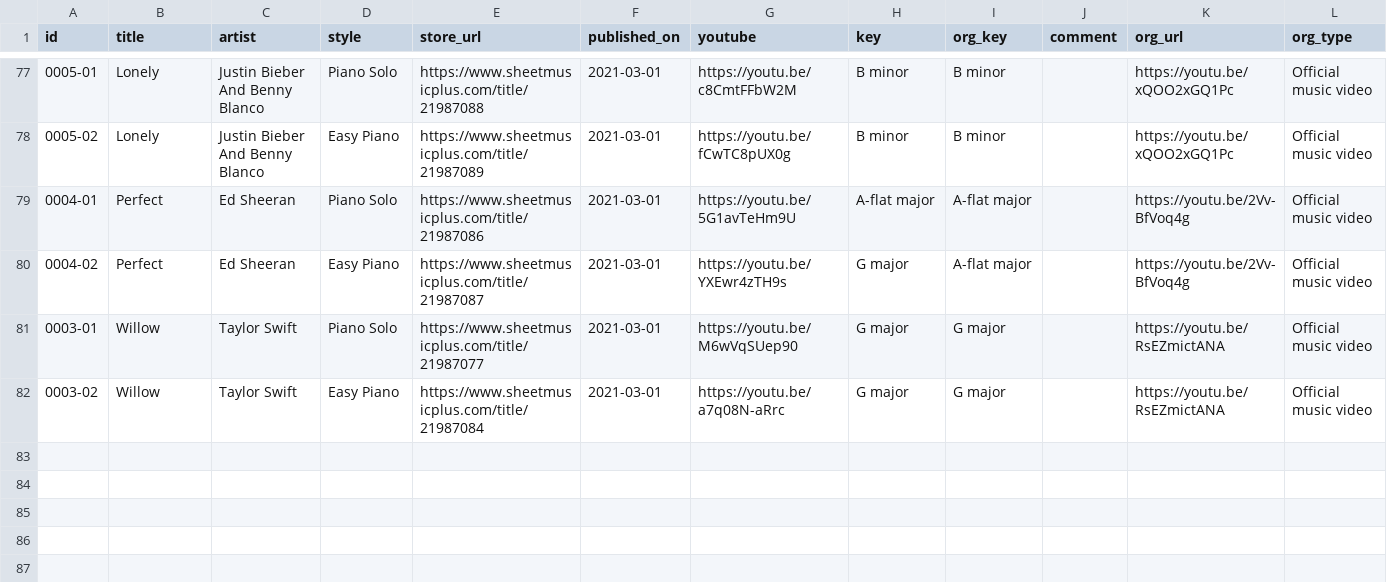
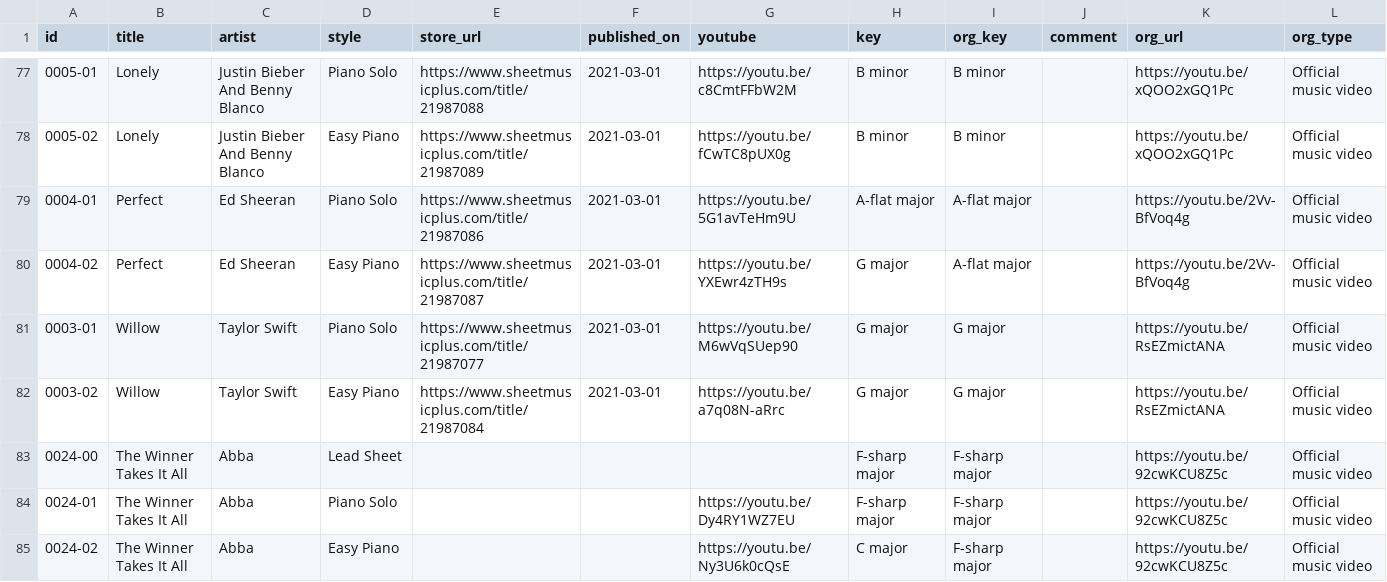
Before and after one commit to htmsk138/sheeteria, a CSV file: src/_data/sheeteria.csv, drawn as a sheet; only a part is shown, gaps mark what is left out; the diff names each change by its address in the sheet, - before the commit and + after, or states it on an @@ line.

Commit message:
Ready to publish The Winner Takes It All (Abba)

```diff
--- a/src/_data/sheeteria.csv
+++ b/src/_data/sheeteria.csv
+row 83: 0024-00 | The Winner Takes It All | Abba | Lead Sheet |  |  |  | F-sharp major | F-sharp major |  | https://youtu.be/92cwKCU8Z5c | Official music video
+row 84: 0024-01 | The Winner Takes It All | Abba | Piano Solo |  |  | https://youtu.be/Dy4RY1WZ7EU | F-sharp major | F-sharp major |  | https://youtu.be/92cwKCU8Z5c | Official music video
+row 85: 0024-02 | The Winner Takes It All | Abba | Easy Piano |  |  | https://youtu.be/Ny3U6k0cQsE | C major | F-sharp major |  | https://youtu.be/92cwKCU8Z5c | Official music video
```
